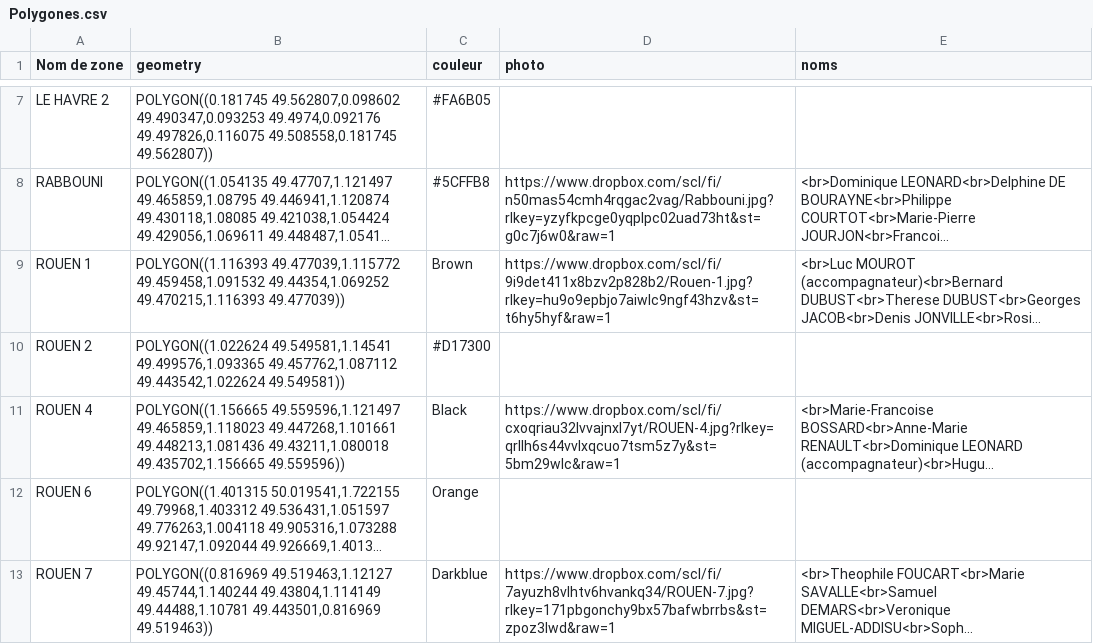
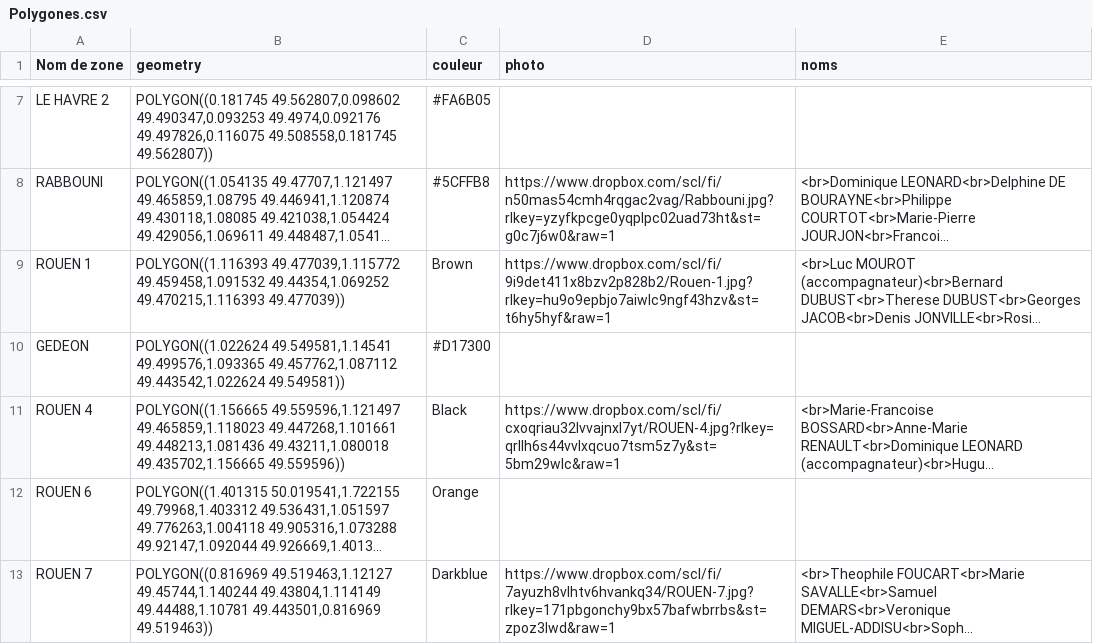
Before and after one commit to pcourtot/Carte-Cvx-Han, a CSV file: Polygones.csv, drawn as a sheet; only a part is shown, gaps mark what is left out; long unchanged cells end in …; the diff names each change by its address in the sheet, - before the commit and + after, or states it on an @@ line.

Commit message:
Add files via upload

```diff
--- a/Polygones.csv
+++ b/Polygones.csv
-A10 (Nom de zone): ROUEN 2
+A10 (Nom de zone): GEDEON
```
